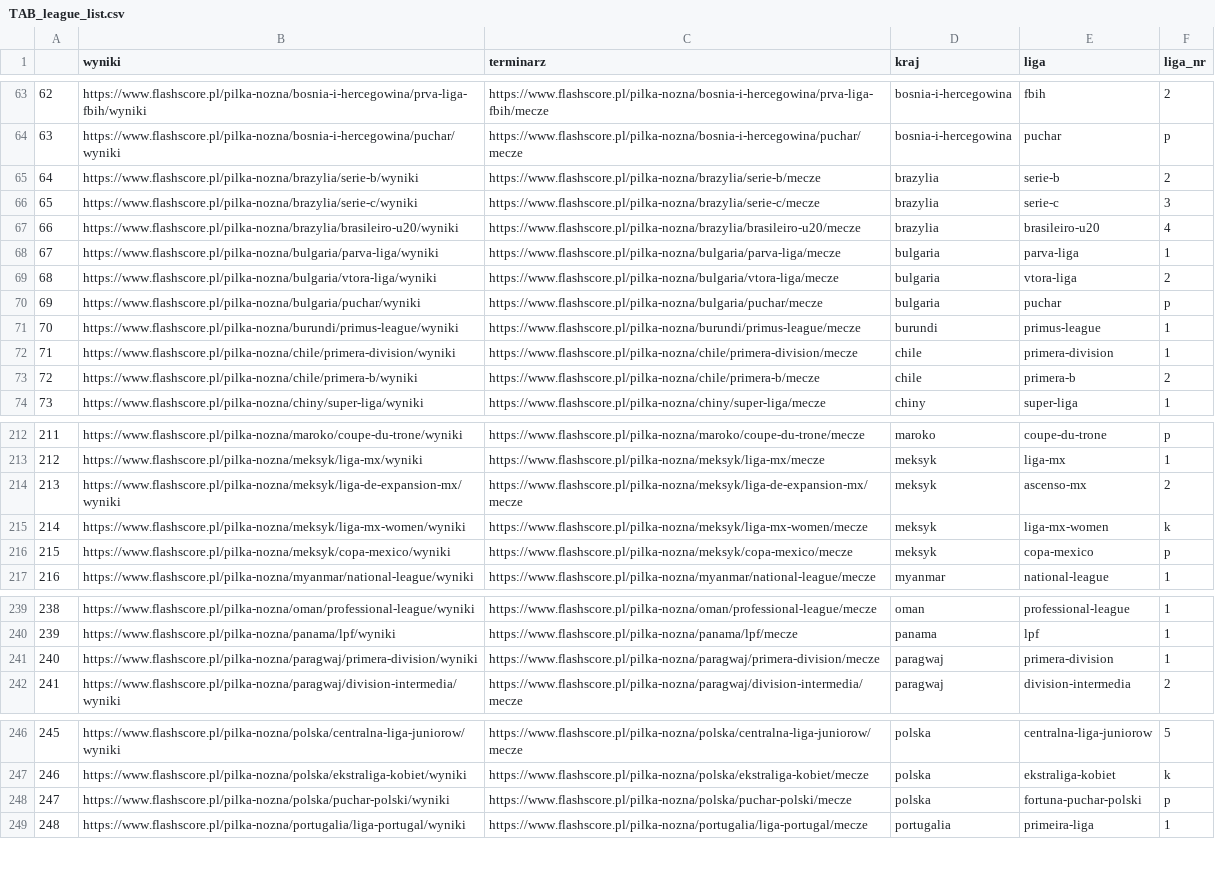
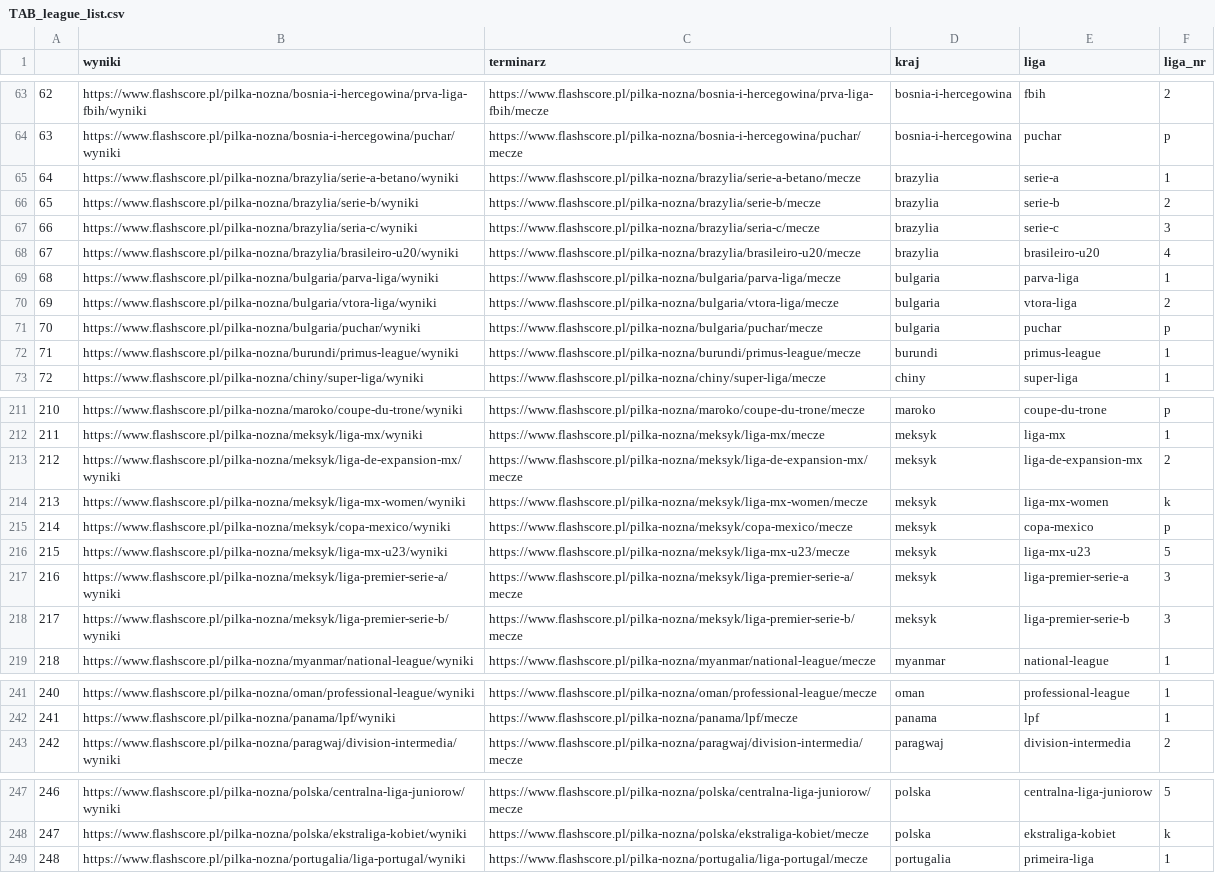
Before and after one commit to tenFnAN/scrap_ftb, a CSV file: data/TAB_league_list.csv, drawn as a sheet; only a part is shown, gaps mark what is left out; removed rows and columns are numbered as before the commit, all else as after; the diff covers the shown part only; the diff names each change by its address in the sheet, - before the commit and + after, or states it on an @@ line.

Commit message:
add meksyk u23

```diff
--- a/data/TAB_league_list.csv
+++ b/data/TAB_league_list.csv
+row 65: 64 | https://www.flashscore.pl/pilka-nozna/brazylia/serie-a-betano/wyniki | https://www.flashscore.pl/pilka-nozna/brazylia/serie-a-betano/mecze | brazylia | serie-a | 1
@@ column A renumbered from row 66 down @@
-B67 (wyniki): https://www.flashscore.pl/pilka-nozna/brazylia/serie-c/wyniki
+B67 (wyniki): https://www.flashscore.pl/pilka-nozna/brazylia/seria-c/wyniki
-C67 (terminarz): https://www.flashscore.pl/pilka-nozna/brazylia/serie-c/mecze
+C67 (terminarz): https://www.flashscore.pl/pilka-nozna/brazylia/seria-c/mecze
-row 72: 71 | https://www.flashscore.pl/pilka-nozna/chile/primera-division/wyniki | https://www.flashscore.pl/pilka-nozna/chile/primera-division/mecze | chile | primera-division | 1
-row 73: 72 | https://www.flashscore.pl/pilka-nozna/chile/primera-b/wyniki | https://www.flashscore.pl/pilka-nozna/chile/primera-b/mecze | chile | primera-b | 2
-E213 (liga): ascenso-mx
+E213 (liga): liga-de-expansion-mx
+row 216: 215 | https://www.flashscore.pl/pilka-nozna/meksyk/liga-mx-u23/wyniki | https://www.flashscore.pl/pilka-nozna/meksyk/liga-mx-u23/mecze | meksyk | liga-mx-u23 | 5
+row 217: 216 | https://www.flashscore.pl/pilka-nozna/meksyk/liga-premier-serie-a/wyniki | https://www.flashscore.pl/pilka-nozna/meksyk/liga-premier-serie-a/mecze | meksyk | liga-premier-serie-a | 3
+row 218: 217 | https://www.flashscore.pl/pilka-nozna/meksyk/liga-premier-serie-b/wyniki | https://www.flashscore.pl/pilka-nozna/meksyk/liga-premier-serie-b/mecze | meksyk | liga-premier-serie-b | 3
-row 241: 240 | https://www.flashscore.pl/pilka-nozna/paragwaj/primera-division/wyniki | https://www.flashscore.pl/pilka-nozna/paragwaj/primera-division/mecze | paragwaj | primera-division | 1
-row 248: 247 | https://www.flashscore.pl/pilka-nozna/polska/puchar-polski/wyniki | https://www.flashscore.pl/pilka-nozna/polska/puchar-polski/mecze | polska | fortuna-puchar-polski | p
```
Also changed, not shown: 1 removed row and 10 edited cells elsewhere in this file, 1 other file.
